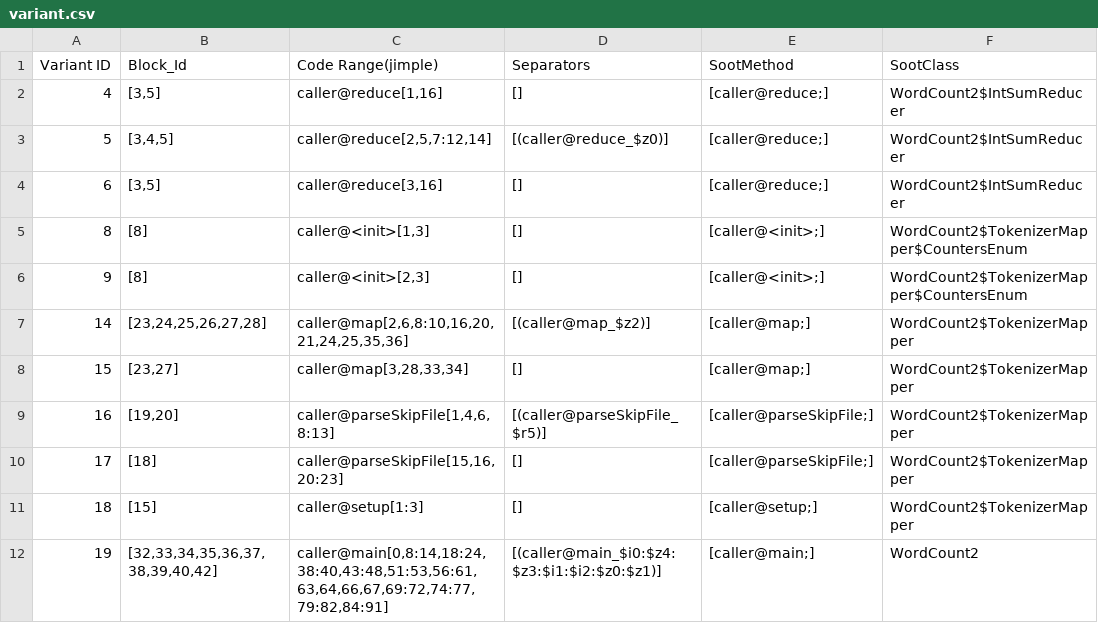
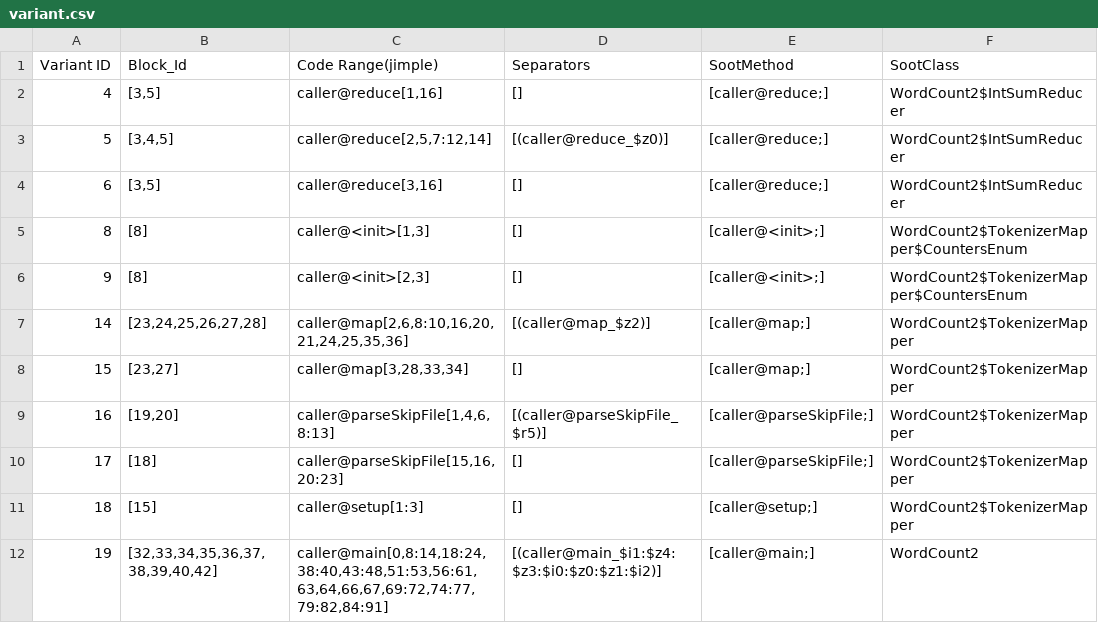
Before and after one commit to csytang/vreAnalyzer, a CSV file: variant.csv, drawn as a sheet.

```diff
--- a/variant.csv
+++ b/variant.csv
@@ -11,2 +11,2 @@ Variant ID,Block_Id,Code Range(jimple),Separators,SootMethod,SootClass
 "18","[15]","caller@setup[1:3]","[]","[caller@setup;]","WordCount2$TokenizerMapper"
-"19","[32,33,34,35,36,37,38,39,40,42]","caller@main[0,8:14,18:24,38:40,43:48,51:53,56:61,63,64,66,67,69:72,74:77,79:82,84:91]","[(caller@main_$i0:$z4:$z3:$i1:$i2:$z0:$z1)]","[caller@main;]","WordCount2"
+"19","[32,33,34,35,36,37,38,39,40,42]","caller@main[0,8:14,18:24,38:40,43:48,51:53,56:61,63,64,66,67,69:72,74:77,79:82,84:91]","[(caller@main_$i1:$z4:$z3:$i0:$z0:$z1:$i2)]","[caller@main;]","WordCount2"
```
Also changed, not shown: 12 other files.
